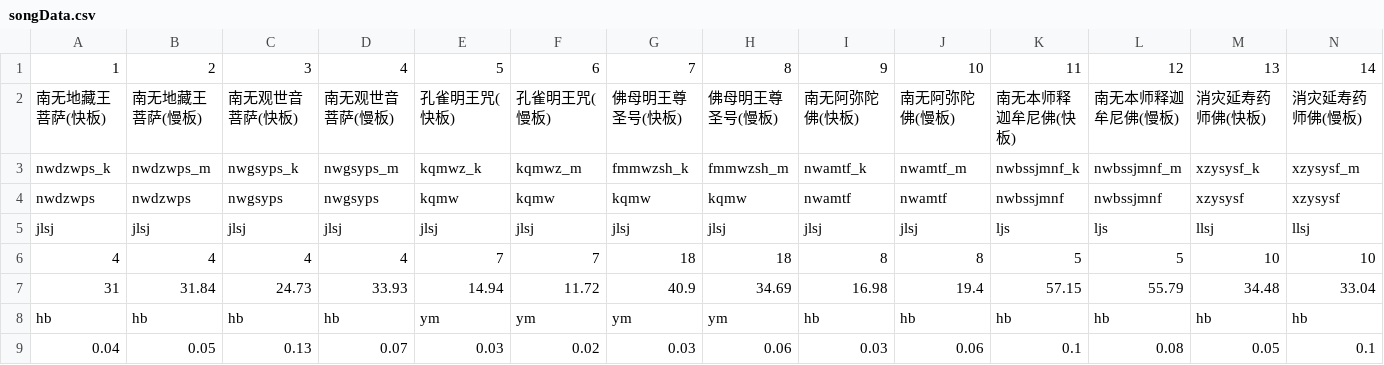
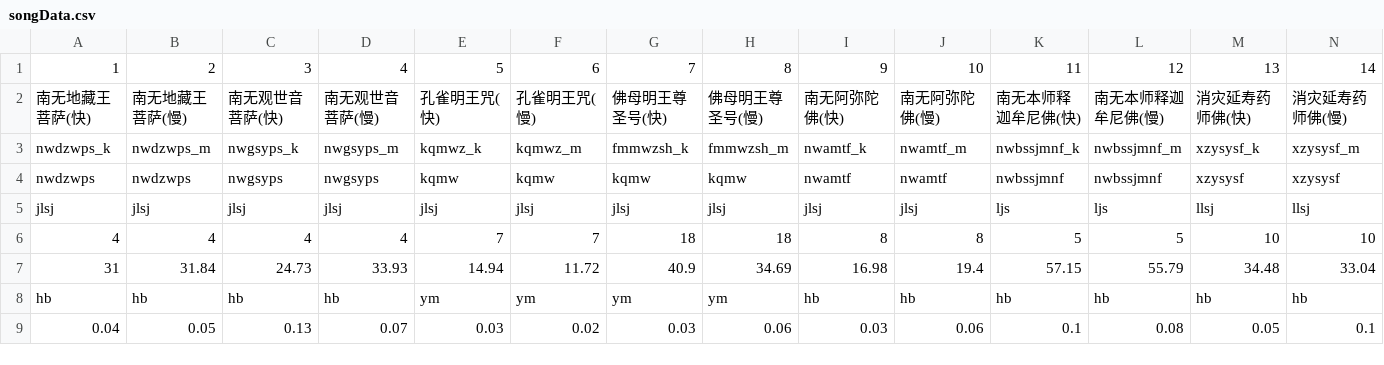
Before and after one commit to altniu/sutraGameServer, a CSV file: server/gameonce/game/songData.csv, drawn as a sheet; only a part is shown.

```diff
--- a/server/gameonce/game/songData.csv
+++ b/server/gameonce/game/songData.csv
@@ -1,3 +1,3 @@
 1,2,3,4,5,6,7,8,9,10,11,12,13,14
-南无地藏王菩萨(快板),南无地藏王菩萨(慢板),南无观世音菩萨(快板),南无观世音菩萨(慢板),孔雀明王咒(快板),孔雀明王咒(慢板),佛母明王尊圣号(快板),佛母明王尊圣号(慢板),南无阿弥陀佛(快板),南无阿弥陀佛(慢板),南无本师释迦牟尼佛(快板),南无本师释迦牟尼佛(慢板),消灾延寿药师佛(快板),消灾延寿药师佛(慢板)
+南无地藏王菩萨(快),南无地藏王菩萨(慢),南无观世音菩萨(快),南无观世音菩萨(慢),孔雀明王咒(快),孔雀明王咒(慢),佛母明王尊圣号(快),佛母明王尊圣号(慢),南无阿弥陀佛(快),南无阿弥陀佛(慢),南无本师释迦牟尼佛(快),南无本师释迦牟尼佛(慢),消灾延寿药师佛(快),消灾延寿药师佛(慢)
 nwdzwps_k,nwdzwps_m,nwgsyps_k,nwgsyps_m,kqmwz_k,kqmwz_m,fmmwzsh_k,fmmwzsh_m,nwamtf_k,nwamtf_m,nwbssjmnf_k,nwbssjmnf_m,xzysysf_k,xzysysf_m
```
Also changed, not shown: 1 other file.
